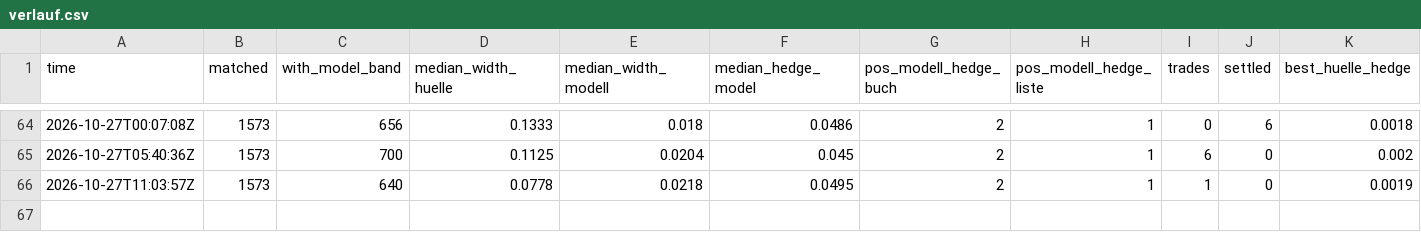
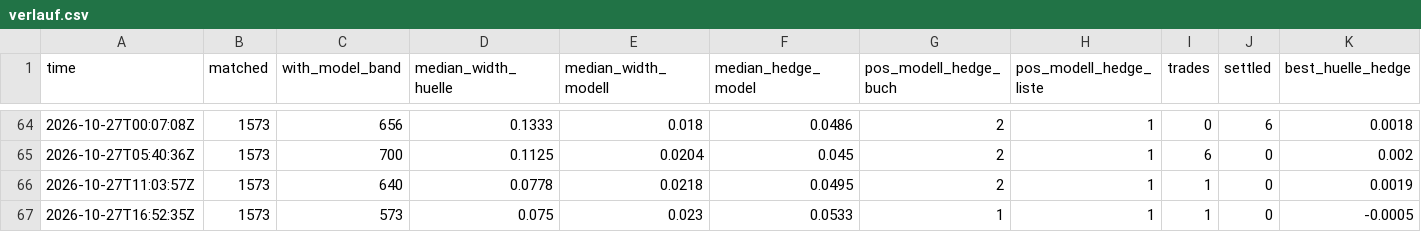
Before and after one commit to rouvenwieland/wahrscheinlichkeits-scanner-public, a CSV file: data/berichte/verlauf.csv, drawn as a sheet; only a part is shown, gaps mark what is left out; rows hold the shown columns only; the diff names each change by its address in the sheet, - before the commit and + after, or states it on an @@ line.

```diff
--- a/data/berichte/verlauf.csv
+++ b/data/berichte/verlauf.csv
+row 67: 2026-10-27T16:52:35Z | 1573 | 573 | 0.075 | 0.023 | 0.0533 | 1 | 1 | 1 | 0 | -0.0005
```
Also changed, not shown: data/trades_modell_roh.csv, 4 other files.
